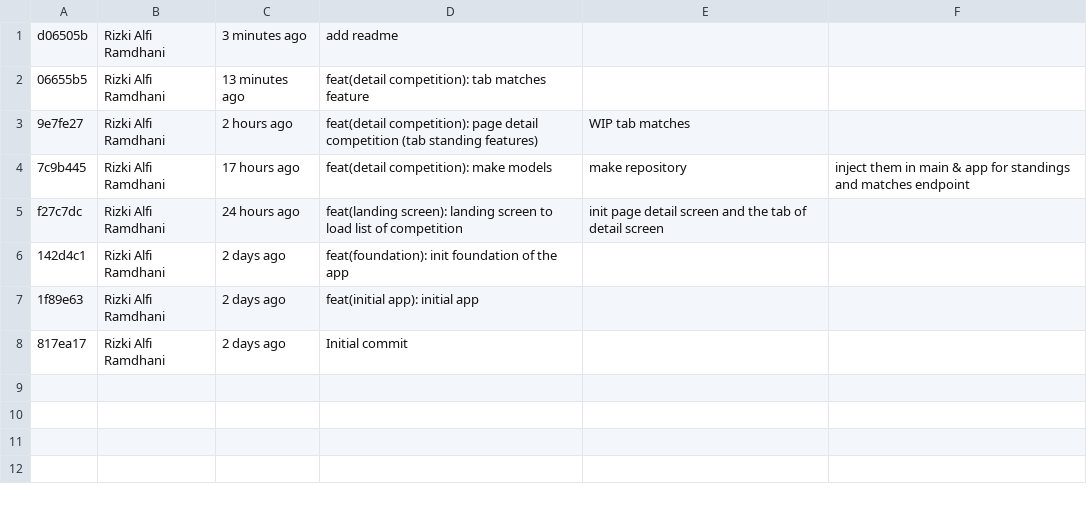
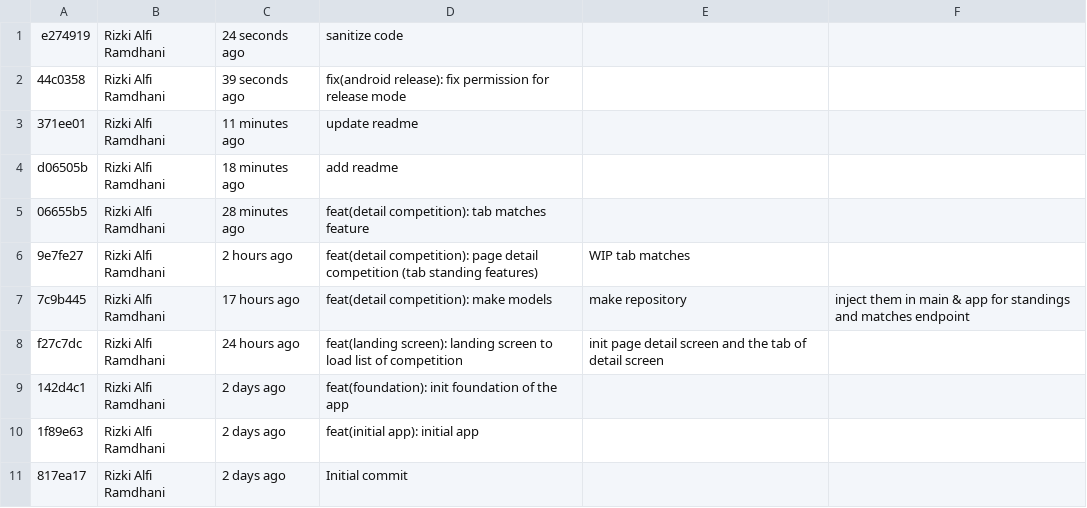
Before and after one commit to rizkialfir19/football-app, a CSV file: log.csv, drawn as a sheet.

Commit message:
other(commit history): add log for see commit history

```diff
--- a/log.csv
+++ b/log.csv
@@ -1,3 +1,6 @@
-d06505b,Rizki Alfi Ramdhani,3 minutes ago,add readme
-06655b5,Rizki Alfi Ramdhani,13 minutes ago,feat(detail competition): tab matches feature
+e274919,Rizki Alfi Ramdhani,24 seconds ago,sanitize code
+44c0358,Rizki Alfi Ramdhani,39 seconds ago,fix(android release): fix permission for release mode
+371ee01,Rizki Alfi Ramdhani,11 minutes ago,update readme
+d06505b,Rizki Alfi Ramdhani,18 minutes ago,add readme
+06655b5,Rizki Alfi Ramdhani,28 minutes ago,feat(detail competition): tab matches feature
 9e7fe27,Rizki Alfi Ramdhani,2 hours ago,feat(detail competition): page detail competition (tab standing features), WIP tab matches
```
